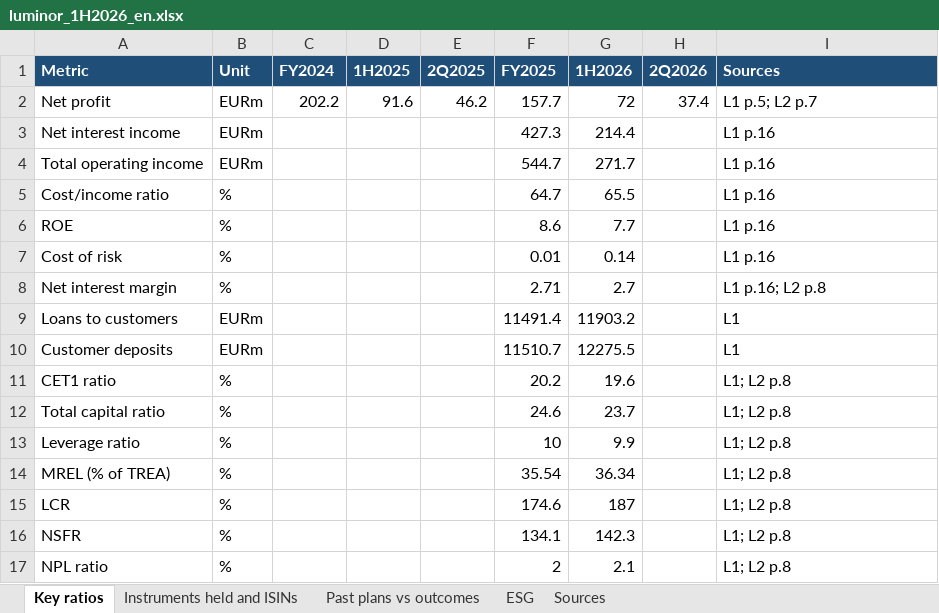
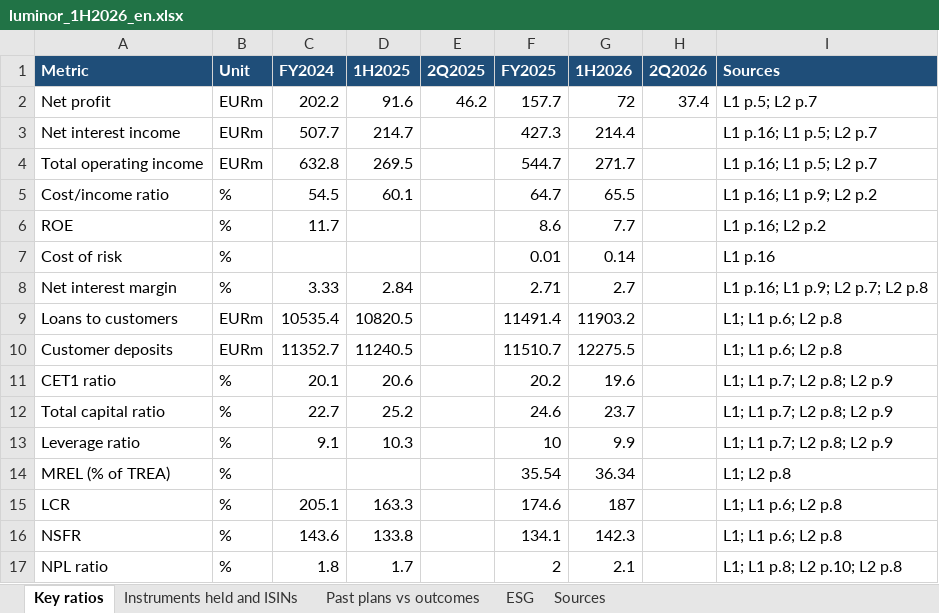
Before and after one commit to VytisCode/issuers-review, an Excel workbook: docs/files/luminor/luminor_1H2026_en.xlsx, sheet Key ratios, drawn as a sheet; values as stored, in another font and other column widths than the file's, no borders; the diff names each change by its address in the sheet, - before the commit and + after, or states it on an @@ line.

```diff
--- a/docs/files/luminor/luminor_1H2026_en.xlsx (sheet Key ratios)
+++ b/docs/files/luminor/luminor_1H2026_en.xlsx (sheet Key ratios)
-C3 (FY2024): (empty)
+C3 (FY2024): 507.7
-D3 (1H2025): (empty)
+D3 (1H2025): 214.7
-I3:I4 (Sources): L1 p.16
+I3:I4 (Sources): L1 p.16; L1 p.5; L2 p.7
-C4 (FY2024): (empty)
+C4 (FY2024): 632.8
-D4 (1H2025): (empty)
+D4 (1H2025): 269.5
-C5 (FY2024): (empty)
+C5 (FY2024): 54.5
-D5 (1H2025): (empty)
+D5 (1H2025): 60.1
-I5 (Sources): L1 p.16
+I5 (Sources): L1 p.16; L1 p.9; L2 p.2
-C6 (FY2024): (empty)
+C6 (FY2024): 11.7
-I6 (Sources): L1 p.16
+I6 (Sources): L1 p.16; L2 p.2
-C8 (FY2024): (empty)
+C8 (FY2024): 3.33
-D8 (1H2025): (empty)
+D8 (1H2025): 2.84
-I8 (Sources): L1 p.16; L2 p.8
+I8 (Sources): L1 p.16; L1 p.9; L2 p.7; L2 p.8
-C9 (FY2024): (empty)
+C9 (FY2024): 10535.4
-D9 (1H2025): (empty)
+D9 (1H2025): 10820.5
-I9:I10 (Sources): L1
+I9:I10 (Sources): L1; L1 p.6; L2 p.8
-C10 (FY2024): (empty)
+C10 (FY2024): 11352.7
-D10 (1H2025): (empty)
+D10 (1H2025): 11240.5
-C11 (FY2024): (empty)
+C11 (FY2024): 20.1
-D11 (1H2025): (empty)
+D11 (1H2025): 20.6
-I11:I13 (Sources): L1; L2 p.8
+I11:I13 (Sources): L1; L1 p.7; L2 p.8; L2 p.9
-C12 (FY2024): (empty)
+C12 (FY2024): 22.7
-D12 (1H2025): (empty)
+D12 (1H2025): 25.2
-C13 (FY2024): (empty)
+C13 (FY2024): 9.1
-D13 (1H2025): (empty)
+D13 (1H2025): 10.3
-C15 (FY2024): (empty)
+C15 (FY2024): 205.1
-D15 (1H2025): (empty)
+D15 (1H2025): 163.3
-I15:I16 (Sources): L1; L2 p.8
+I15:I16 (Sources): L1; L1 p.6; L2 p.8
-C16 (FY2024): (empty)
+C16 (FY2024): 143.6
-D16 (1H2025): (empty)
+D16 (1H2025): 133.8
-C17 (FY2024): (empty)
+C17 (FY2024): 1.8
-D17 (1H2025): (empty)
+D17 (1H2025): 1.7
-I17 (Sources): L1; L2 p.8
+I17 (Sources): L1; L1 p.8; L2 p.10; L2 p.8
```
Also changed, not shown: sheet ESG, sheet Sources, sheet Instruments held and ISINs, docs/files/ignitis/ignitis_6M2026_en.xlsx, docs/files/ignitis/ignitis_6M2026_lt.xlsx, 37 other files.
